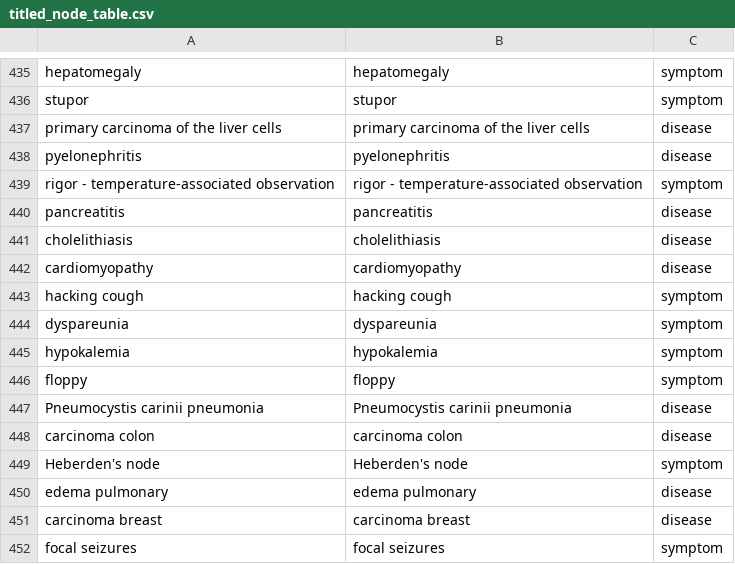
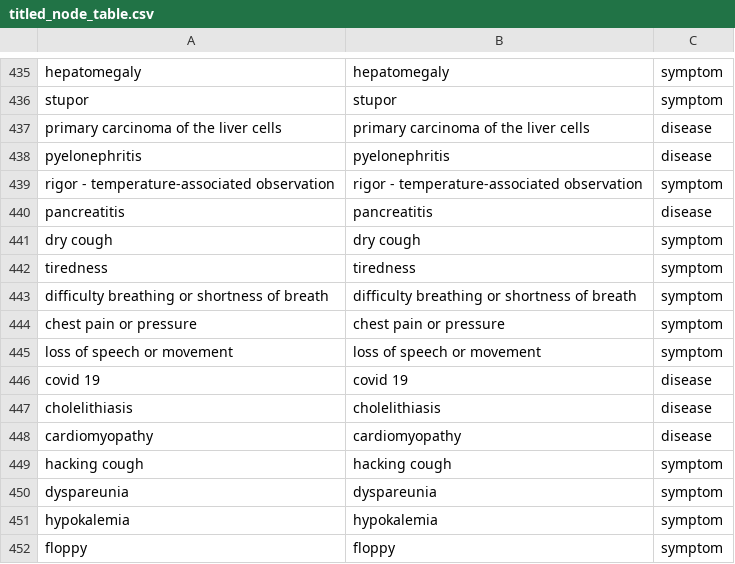
Before and after one commit to Baneeishaque/symptoms_decision_tree_classifier, a CSV file: data/titled_node_table.csv, drawn as a sheet; only a part is shown, gaps mark what is left out; the shorter side is filled out with more unchanged rows.

```diff
--- a/data/titled_node_table.csv
+++ b/data/titled_node_table.csv
@@ -440,2 +440,8 @@ rigor - temperature-associated observation,rigor - temperature-associated observ
 pancreatitis,pancreatitis,disease
+dry cough,dry cough,symptom
+tiredness,tiredness,symptom
+difficulty breathing or shortness of breath,difficulty breathing or shortness of breath,symptom
+chest pain or pressure,chest pain or pressure,symptom
+loss of speech or movement,loss of speech or movement,symptom
+covid 19,covid 19,disease
 cholelithiasis,cholelithiasis,disease
```
Also changed, not shown: data/attributed_dataset_clean.csv, data/dataset_clean.csv, 8 other files.
